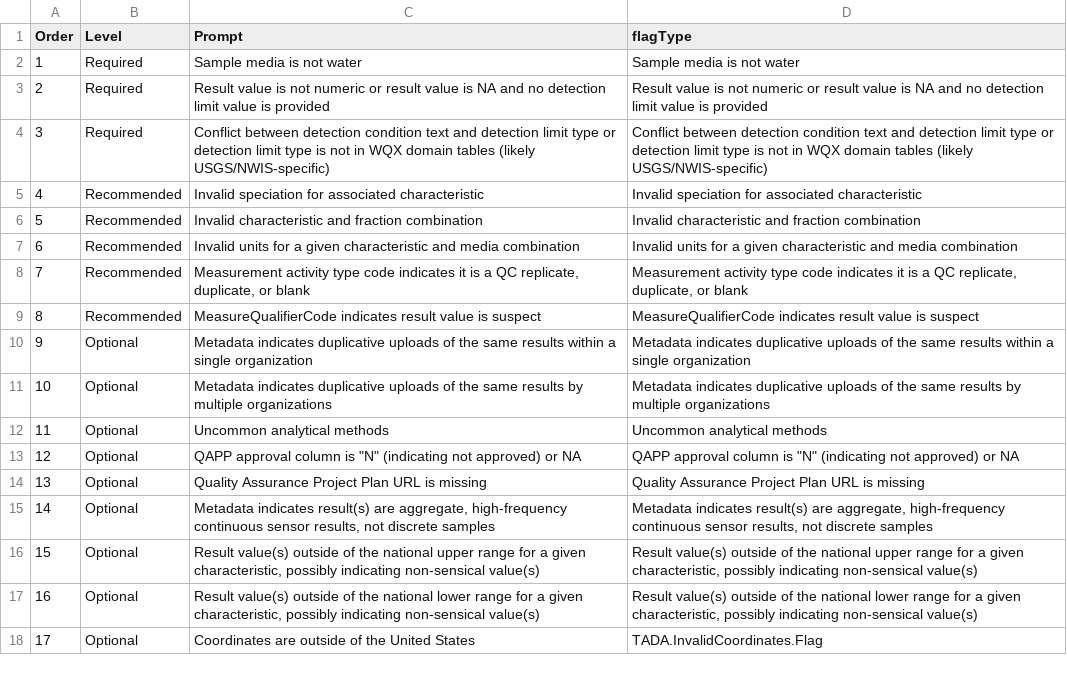
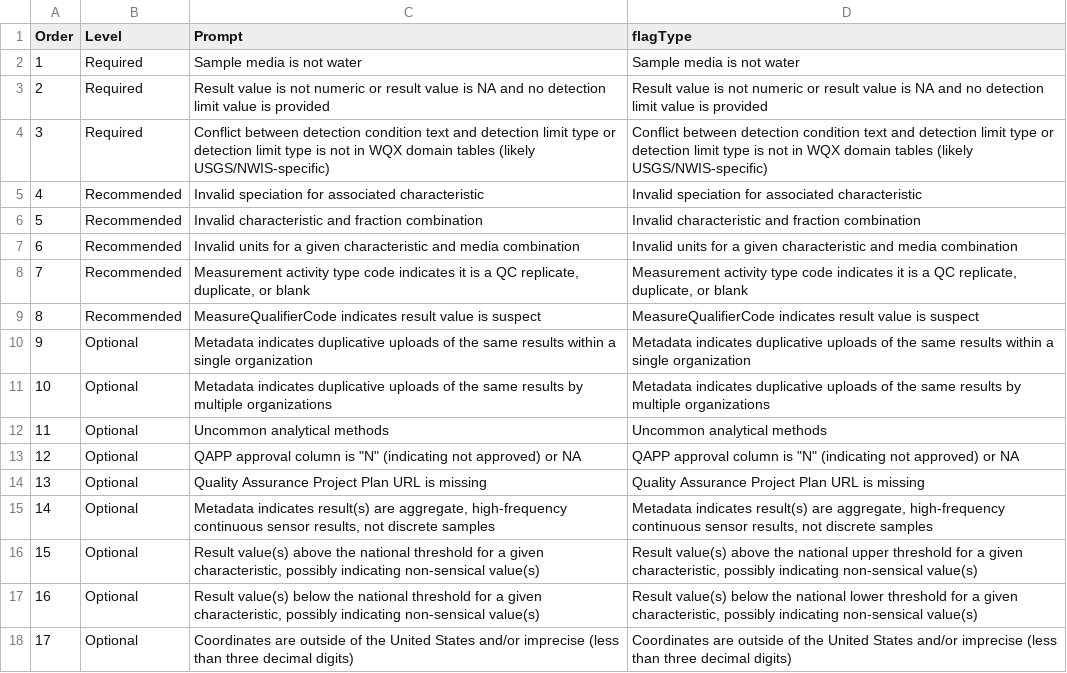
Before and after one commit to USEPA-clone/TADAShiny, a CSV file: inst/flag_prompts.csv, drawn as a sheet.

```diff
--- a/inst/flag_prompts.csv
+++ b/inst/flag_prompts.csv
@@ -15,4 +15,4 @@ Order,Level,Prompt,flagType
 14,Optional,"Metadata indicates result(s) are aggregate, high-frequency continuous sensor results, not discrete samples","Metadata indicates result(s) are aggregate, high-frequency continuous sensor results, not discrete samples"
-15,Optional,"Result value(s) outside of the national upper range for a given characteristic, possibly indicating non-sensical value(s)","Result value(s) outside of the national upper range for a given characteristic, possibly indicating non-sensical value(s)"
-16,Optional,"Result value(s) outside of the national lower range for a given characteristic, possibly indicating non-sensical value(s)","Result value(s) outside of the national lower range for a given characteristic, possibly indicating non-sensical value(s)"
-17,Optional,Coordinates are outside of the United States,TADA.InvalidCoordinates.Flag
+15,Optional,"Result value(s) above the national threshold for a given characteristic, possibly indicating non-sensical value(s)","Result value(s) above the national upper threshold for a given characteristic, possibly indicating non-sensical value(s)"
+16,Optional,"Result value(s) below the national threshold for a given characteristic, possibly indicating non-sensical value(s)","Result value(s) below the national lower threshold for a given characteristic, possibly indicating non-sensical value(s)"
+17,Optional,Coordinates are outside of the United States and/or imprecise (less than three decimal digits),Coordinates are outside of the United States and/or imprecise (less than three decimal digits)
```
Also changed, not shown: inst/flag_tests.csv.
